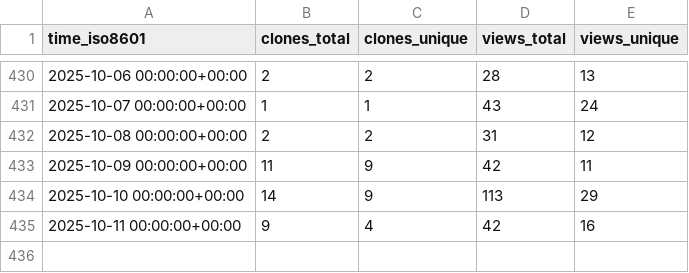
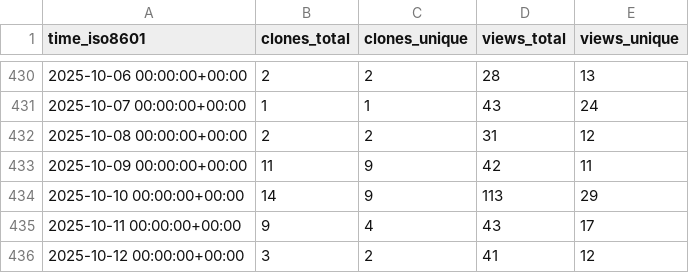
Before and after one commit to ServerlessLLM/ServerlessLLMStat, a CSV file: ServerlessLLM/ServerlessLLM/ghrs-data/views_clones_aggregate.csv, drawn as a sheet; only a part is shown, gaps mark what is left out.

```diff
--- a/ServerlessLLM/ServerlessLLM/ghrs-data/views_clones_aggregate.csv
+++ b/ServerlessLLM/ServerlessLLM/ghrs-data/views_clones_aggregate.csv
@@ -434,2 +434,3 @@ time_iso8601,clones_total,clones_unique,views_total,views_unique
 2025-10-10 00:00:00+00:00,14,9,113,29
-2025-10-11 00:00:00+00:00,9,4,42,16
+2025-10-11 00:00:00+00:00,9,4,43,17
+2025-10-12 00:00:00+00:00,3,2,41,12
```
Also changed, not shown: 1 other file.
